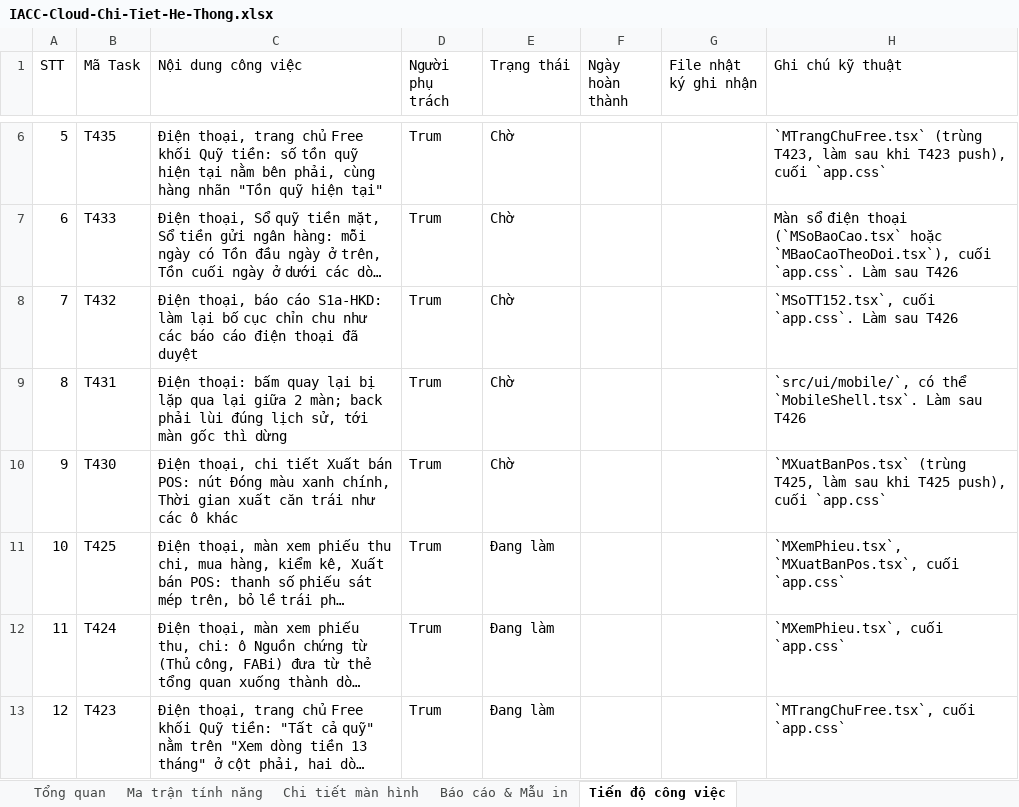
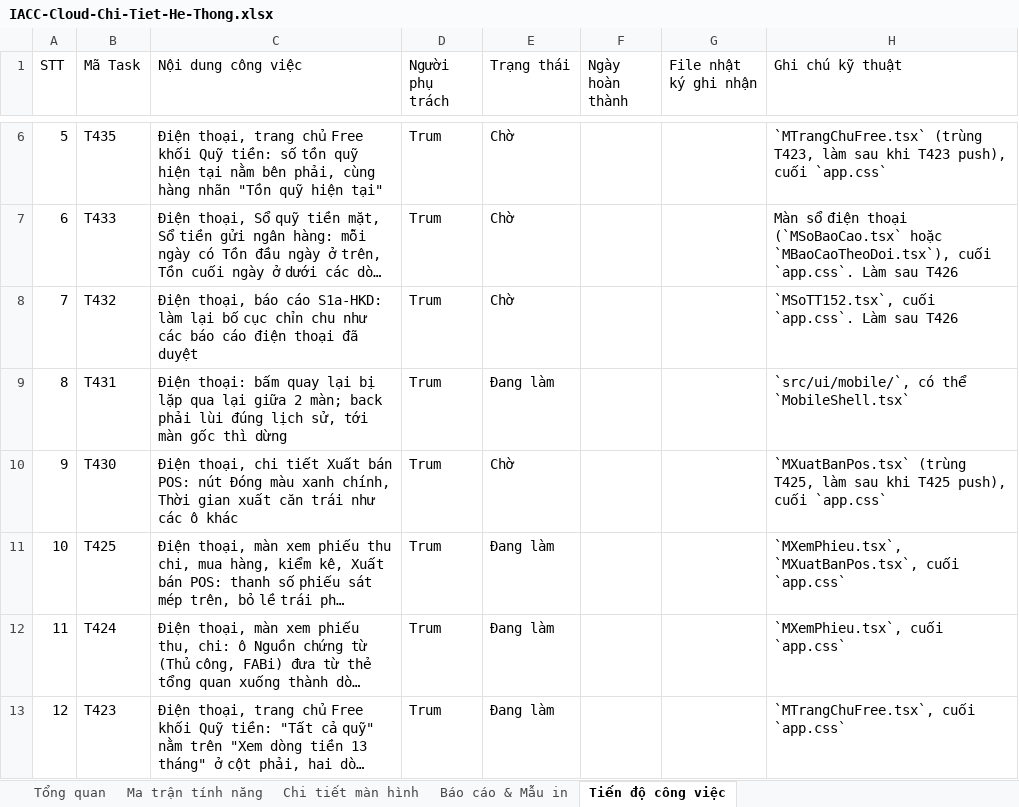
Before and after one commit to trungkhanhduong93/iaccdemo, an Excel workbook: docs/IACC-Cloud-Chi-Tiet-He-Thong.xlsx, sheet Tiến độ công việc, drawn as a sheet; only a part is shown, gaps mark what is left out; long unchanged cells end in …; values as stored, in another font and other column widths than the file's, no cell formats; the diff covers the shown part only; the diff names each change by its address in the sheet, - before the commit and + after, or states it on an @@ line.

```diff
--- a/docs/IACC-Cloud-Chi-Tiet-He-Thong.xlsx (sheet Tiến độ công việc)
+++ b/docs/IACC-Cloud-Chi-Tiet-He-Thong.xlsx (sheet Tiến độ công việc)
-E9 (Trạng thái): Chờ
+E9 (Trạng thái): Đang làm
-H9 (Ghi chú kỹ thuật): …có thể `MobileShell.tsx`. Làm sau T426
+H9 (Ghi chú kỹ thuật): …có thể `MobileShell.tsx`
```
Also changed, not shown: 1 added row, 1 removed row and row numbers in column A elsewhere in this sheet, sheet Tổng quan, cell formats, 4 other files.
